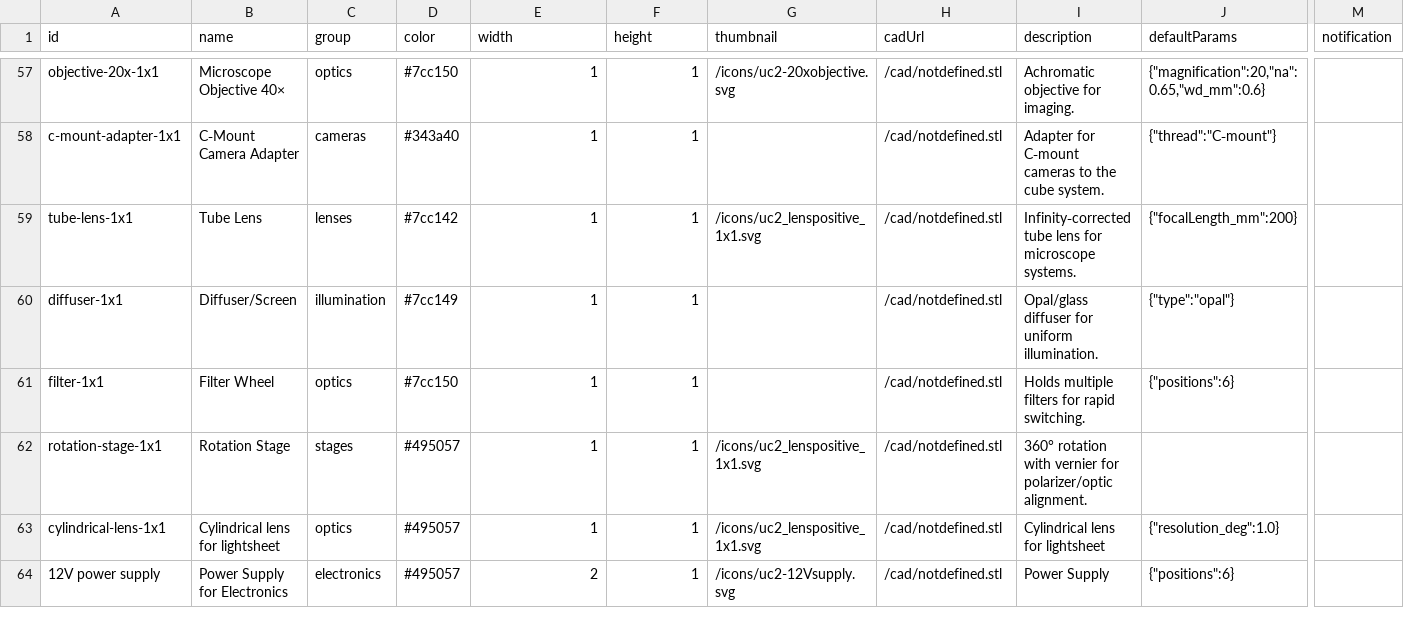
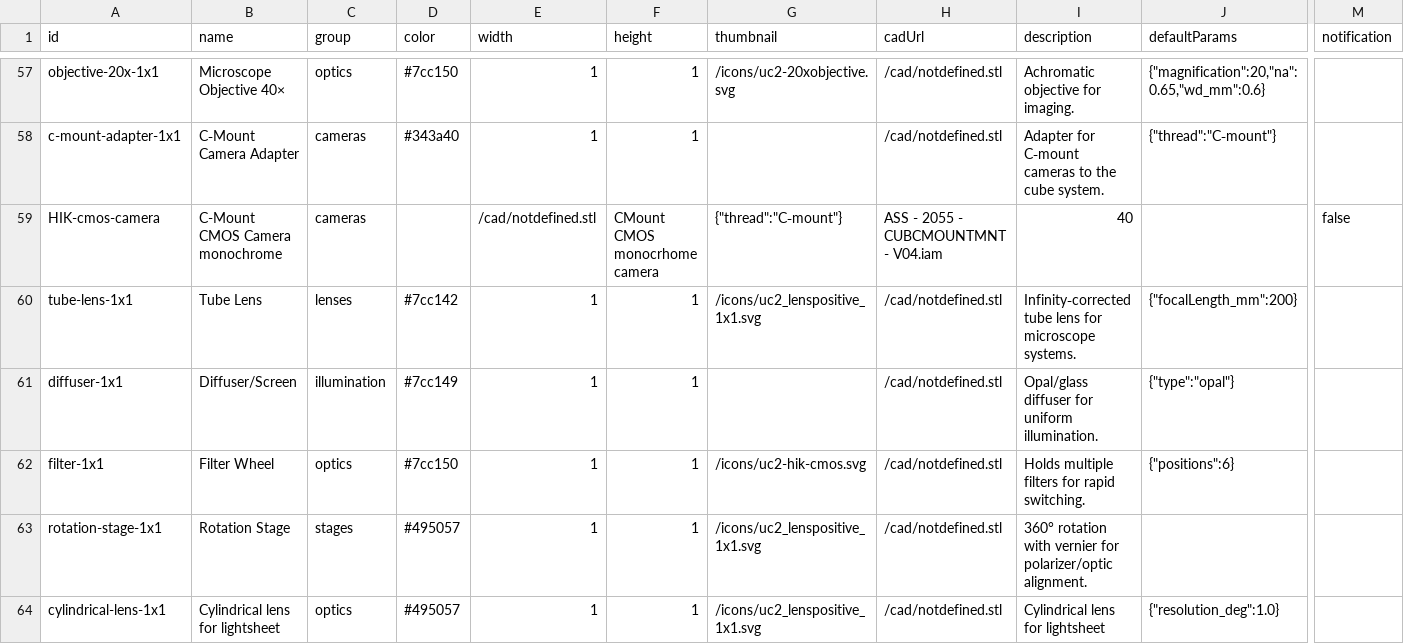
Before and after one commit to youseetoo/youseetoo.github.io, a CSV file: configurator/modules_updated.csv, drawn as a sheet; only a part is shown, gaps mark what is left out; the shorter side is filled out with more unchanged rows; addresses are those after the commit; rows hold the shown columns only; the diff names each change by its address in the sheet, - before the commit and + after, or states it on an @@ line.

Commit message:
Deploy OptiKit configurator build from 59379610601c51b438f23b732740b0dba496976d

```diff
--- a/configurator/modules_updated.csv
+++ b/configurator/modules_updated.csv
+row 59: HIK-cmos-camera | C-Mount CMOS Camera monochrome | cameras |  | /cad/notdefined.stl | CMount CMOS monocrhome camera | {"thread":"C‑mount"} | ASS - 2055 - CUBCMOUNTMNT - V04.iam | 40 |  | false
-G62 (thumbnail): (empty)
+G62 (thumbnail): /icons/uc2-hik-cmos.svg
```
Also changed, not shown: 41 other files.
